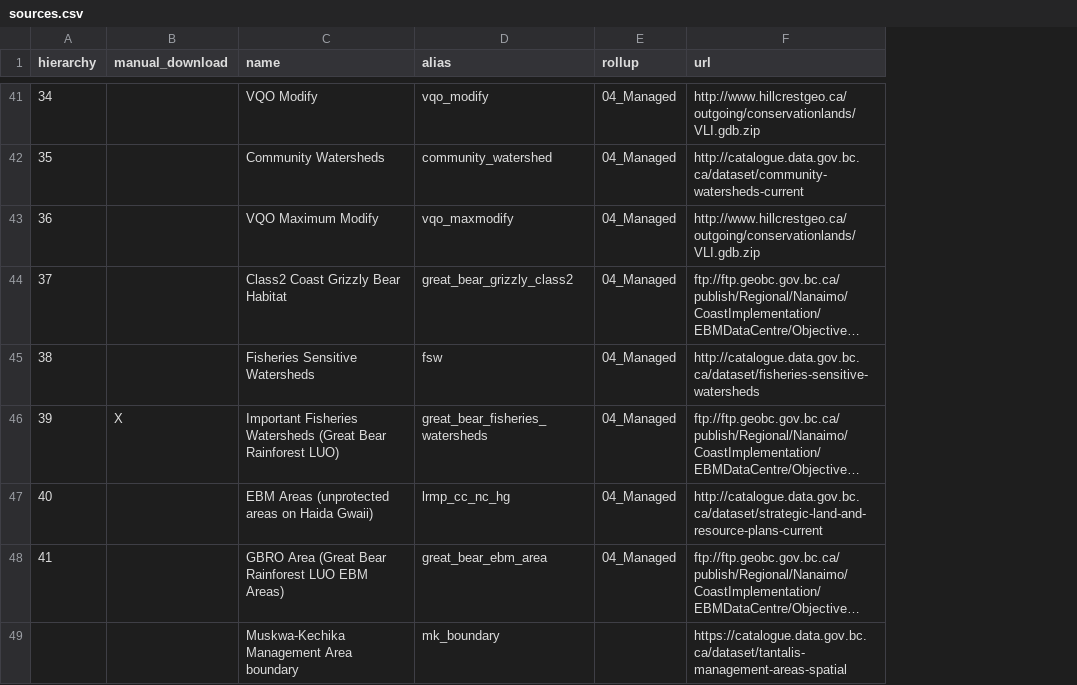
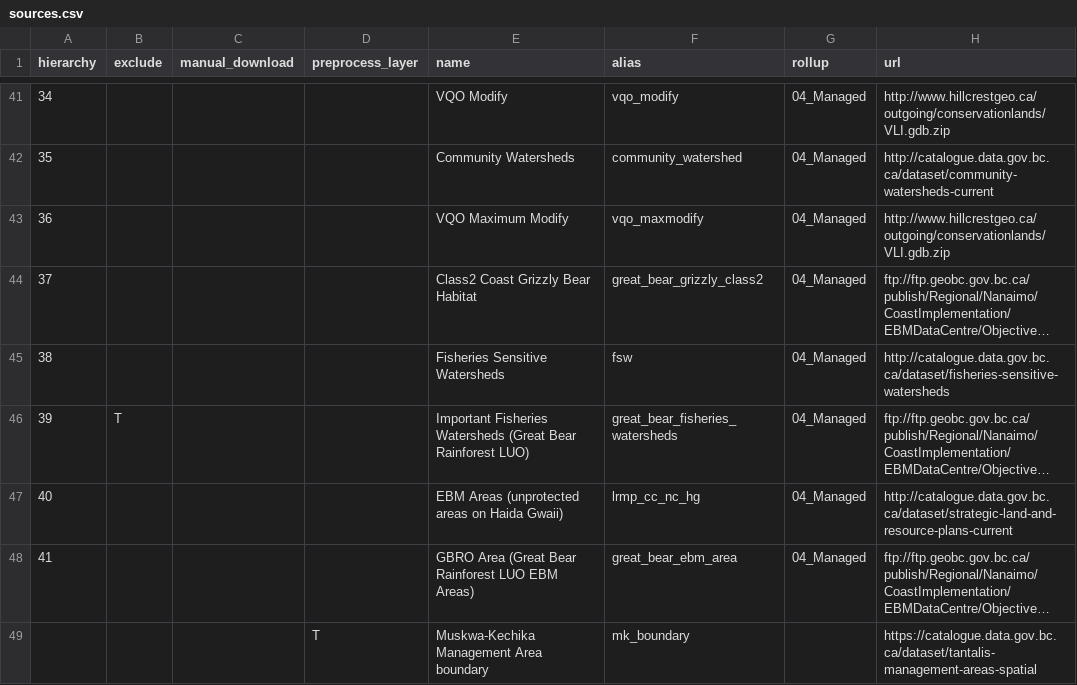
Before and after one commit to bcgov/designatedlands, a CSV file: sources.csv, drawn as a sheet; only a part is shown, gaps mark what is left out; long unchanged cells end in …; addresses are those after the commit; the diff covers the shown part only; the diff names each change by its address in the sheet, - before the commit and + after, or states it on an @@ line.

Commit message:
add exclude and preprocess columns to sources, add bc_boundary

```diff
--- a/sources.csv
+++ b/sources.csv
+column B (exclude), row 46: T
+column D (preprocess_layer), row 49: T
-C46 (manual_download): X
+C46 (manual_download): (empty)
```
Also changed, not shown: 3 added rows and 3 edited cells elsewhere in this file, 1 other file.
